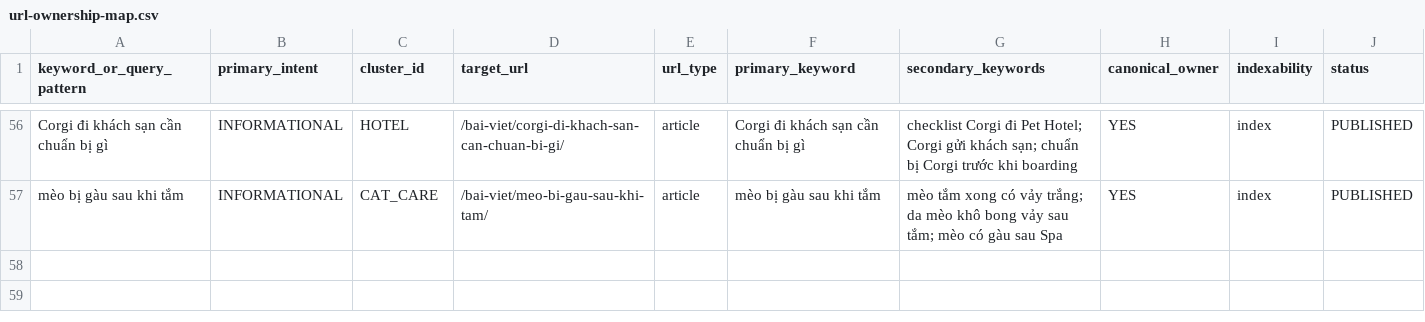
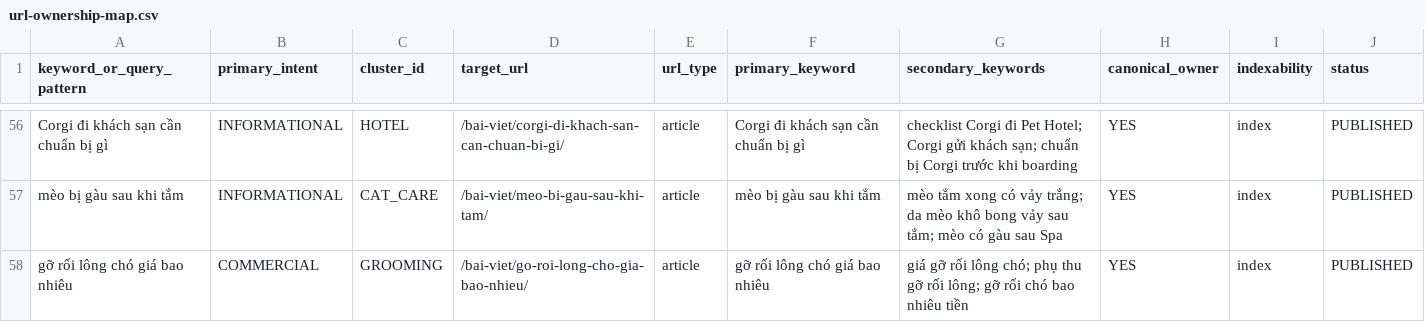
Before and after one commit to capquangfptminhlh/mimi, a CSV file: .website-os/evidence/url-ownership-map.csv, drawn as a sheet; only a part is shown, gaps mark what is left out; the diff names each change by its address in the sheet, - before the commit and + after, or states it on an @@ line.

Commit message:
seo: assign dematting price canonical owner

```diff
--- a/.website-os/evidence/url-ownership-map.csv
+++ b/.website-os/evidence/url-ownership-map.csv
+row 58: gỡ rối lông chó giá bao nhiêu | COMMERCIAL | GROOMING | /bai-viet/go-roi-long-cho-gia-bao-nhieu/ | article | gỡ rối lông chó giá bao nhiêu | giá gỡ rối lông chó; phụ thu gỡ rối lông; gỡ rối chó bao nhiêu tiền | YES | index | PUBLISHED
```
